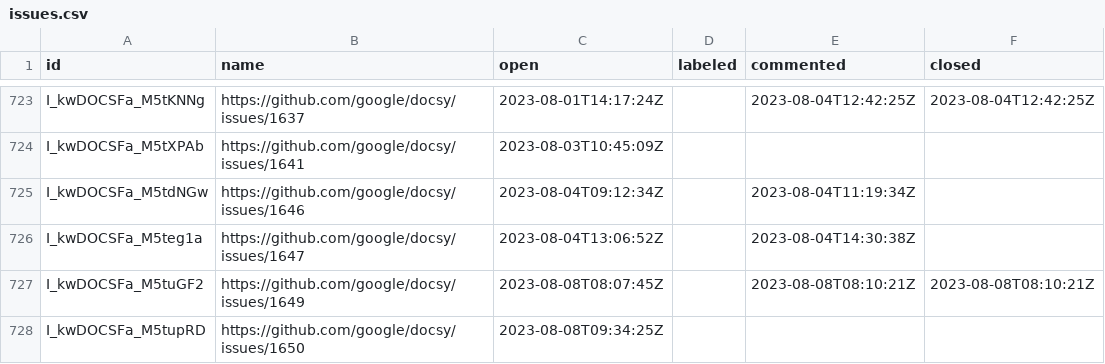
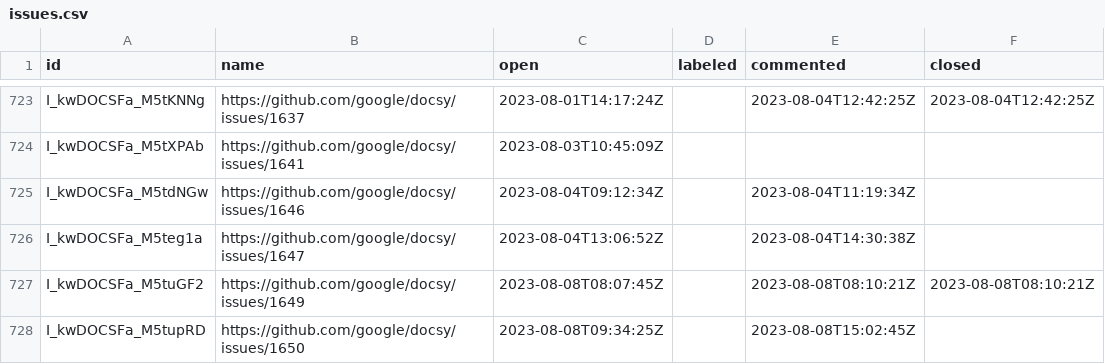
Before and after one commit to deining/docsy-metrics, a CSV file: data/google/docsy/issues.csv, drawn as a sheet; only a part is shown, gaps mark what is left out.

```diff
--- a/data/google/docsy/issues.csv
+++ b/data/google/docsy/issues.csv
@@ -727,2 +727,2 @@ I_kwDOCSFa_M5teg1a,https://github.com/google/docsy/issues/1647,2023-08-04T13:06:
 I_kwDOCSFa_M5tuGF2,https://github.com/google/docsy/issues/1649,2023-08-08T08:07:45Z,,2023-08-08T08:10:21Z,2023-08-08T08:10:21Z
-I_kwDOCSFa_M5tupRD,https://github.com/google/docsy/issues/1650,2023-08-08T09:34:25Z,,,
+I_kwDOCSFa_M5tupRD,https://github.com/google/docsy/issues/1650,2023-08-08T09:34:25Z,,2023-08-08T15:02:45Z,
```
